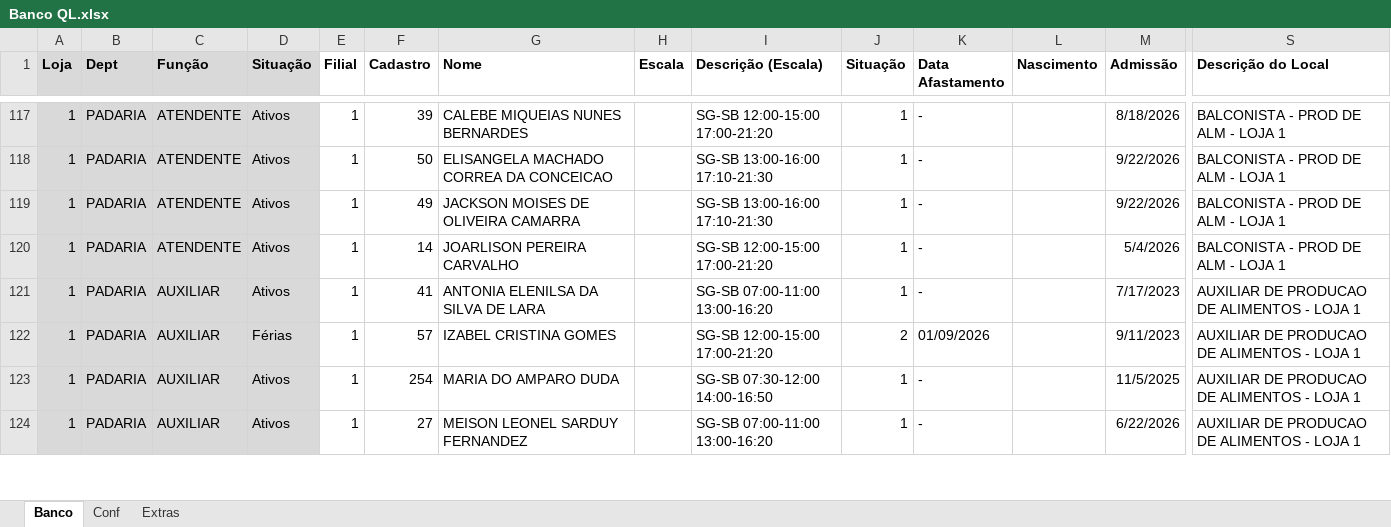
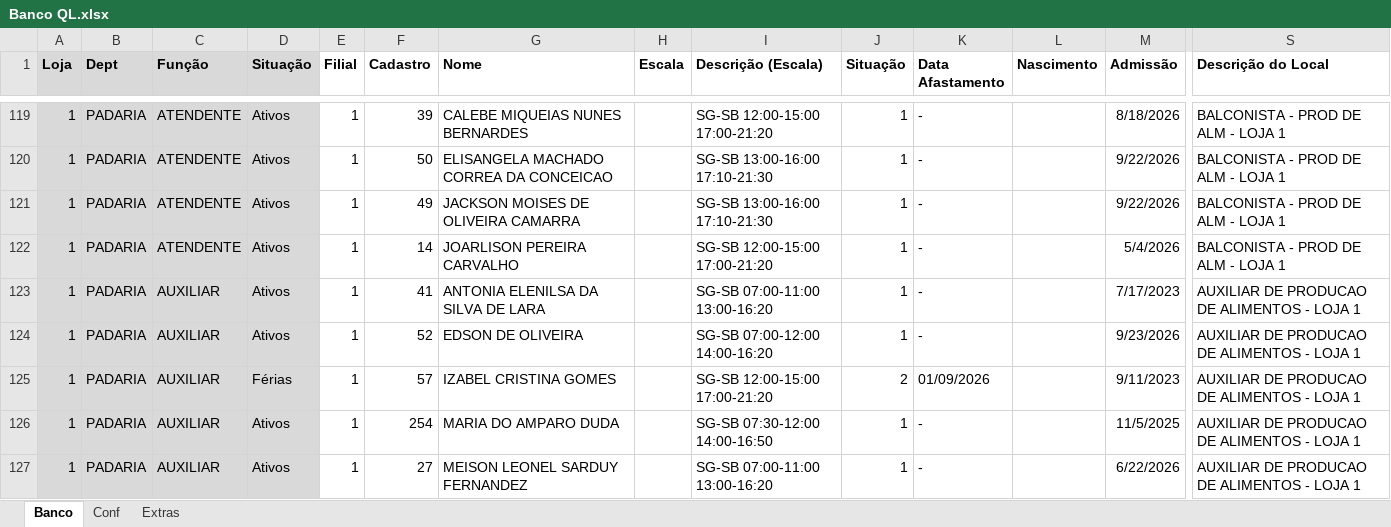
Before and after one commit to Molicenter/Quadro-Lotacao-Lojas, an Excel workbook: Banco QL.xlsx, sheet Banco, drawn as a sheet; only a part is shown, gaps mark what is left out; values as stored, in another font and other column widths than the file's, no borders; rows hold the shown columns only; the diff covers the shown part only; the diff names each change by its address in the sheet, - before the commit and + after, or states it on an @@ line.

```diff
--- a/Banco QL.xlsx (sheet Banco)
+++ b/Banco QL.xlsx (sheet Banco)
+row 124: 1 | PADARIA | AUXILIAR | Ativos | 1 | 52 | EDSON DE OLIVEIRA |  | SG-SB 07:00-12:00 14:00-16:20 | 1 | - |  | 9/23/2026 | AUXILIAR DE PRODUCAO DE ALIMENTOS - LOJA 1
```
Also changed, not shown: 10 added rows, 14 removed rows and 45 edited cells elsewhere in this sheet, formulas that keep their value.
